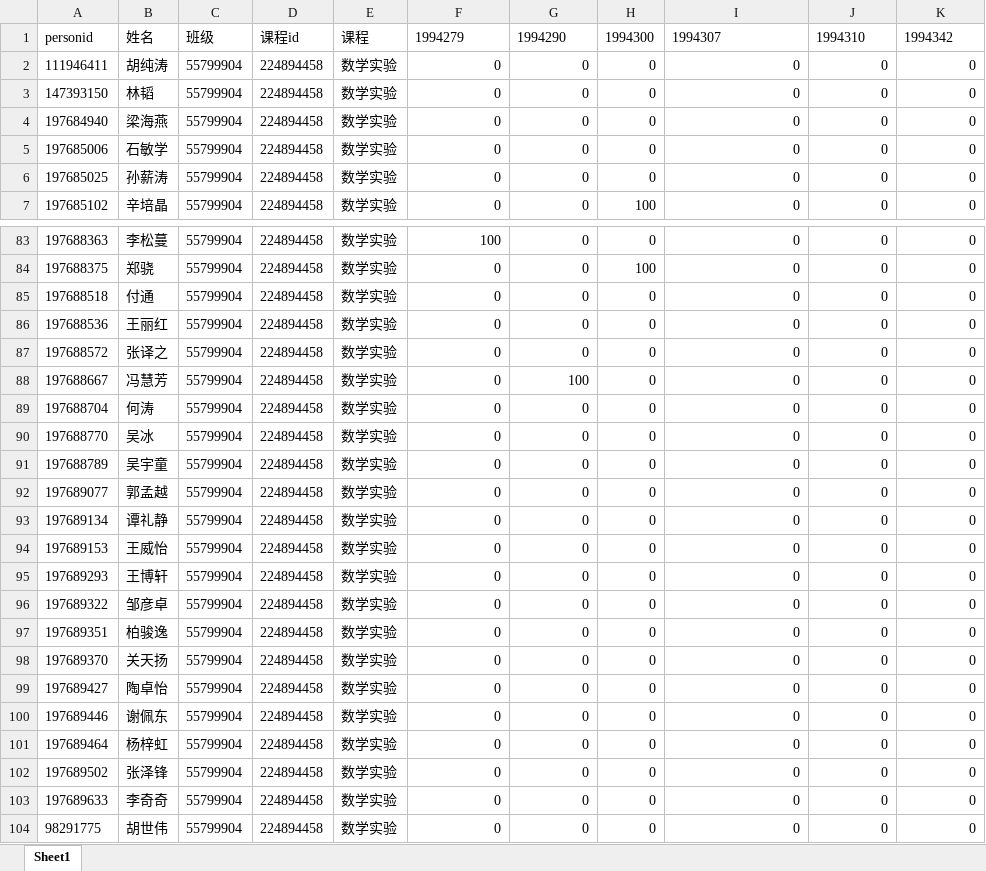
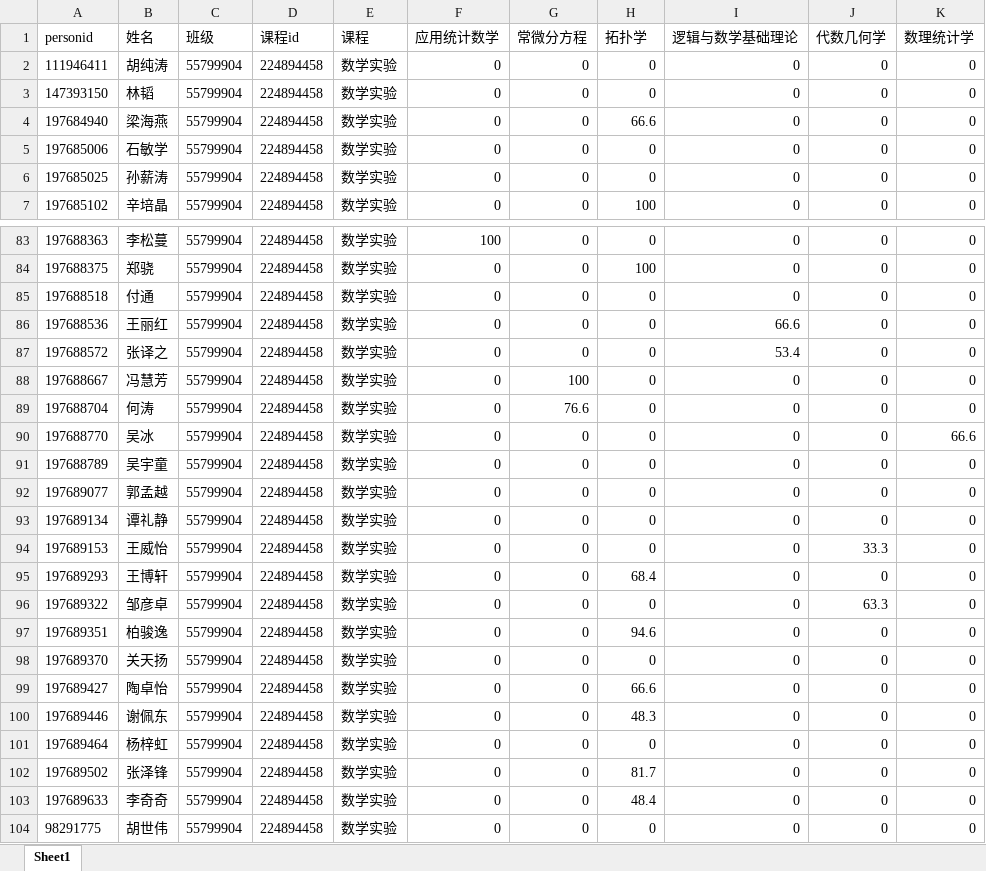
Before and after one commit to HoraceHuang-ui/A14_Chaoxing_Docs, an Excel workbook: work_exam_score_retrieve/exams/exam_55799904.xlsx, sheet Sheet1, drawn as a sheet; only a part is shown, gaps mark what is left out; values as stored, in another font and other column widths than the file's, no borders; the diff covers the shown part only; the diff names each change by its address in the sheet, - before the commit and + after, or states it on an @@ line.

```diff
--- a/work_exam_score_retrieve/exams/exam_55799904.xlsx (sheet Sheet1)
+++ b/work_exam_score_retrieve/exams/exam_55799904.xlsx (sheet Sheet1)
-F1: 1994279
+F1: 应用统计数学
-G1: 1994290
+G1: 常微分方程
-H1: 1994300
+H1: 拓扑学
-I1: 1994307
+I1: 逻辑与数学基础理论
-J1: 1994310
+J1: 代数几何学
-K1: 1994342
+K1: 数理统计学
-H4 (拓扑学): 0
+H4 (拓扑学): 66.6
-I86 (逻辑与数学基础理论): 0
+I86 (逻辑与数学基础理论): 66.6
-I87 (逻辑与数学基础理论): 0
+I87 (逻辑与数学基础理论): 53.4
-G89 (常微分方程): 0
+G89 (常微分方程): 76.6
-K90 (数理统计学): 0
+K90 (数理统计学): 66.6
-J94 (代数几何学): 0
+J94 (代数几何学): 33.3
-H95 (拓扑学): 0
+H95 (拓扑学): 68.4
-J96 (代数几何学): 0
+J96 (代数几何学): 63.3
-H97 (拓扑学): 0
+H97 (拓扑学): 94.6
-H99 (拓扑学): 0
+H99 (拓扑学): 66.6
-H100 (拓扑学): 0
+H100 (拓扑学): 48.3
-H102 (拓扑学): 0
+H102 (拓扑学): 81.7
-H103 (拓扑学): 0
+H103 (拓扑学): 48.4
```
Also changed, not shown: 28 edited cells elsewhere in this sheet, work_exam_score_retrieve/works/work_50522391.xlsx, work_exam_score_retrieve/works/work_51027597.xlsx, 19 other files.
